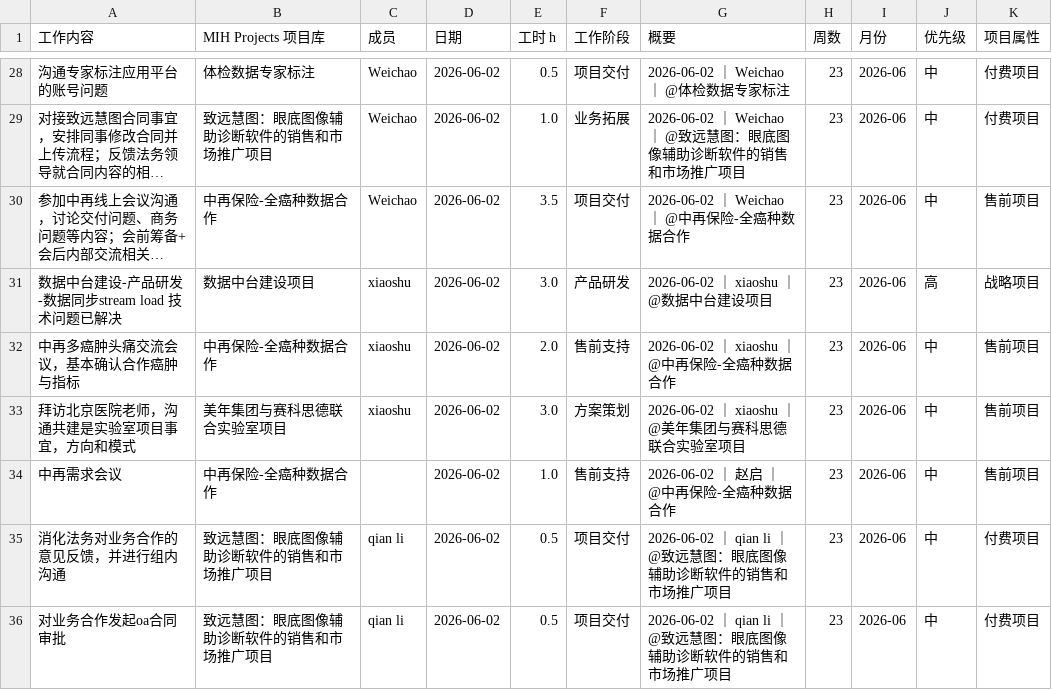
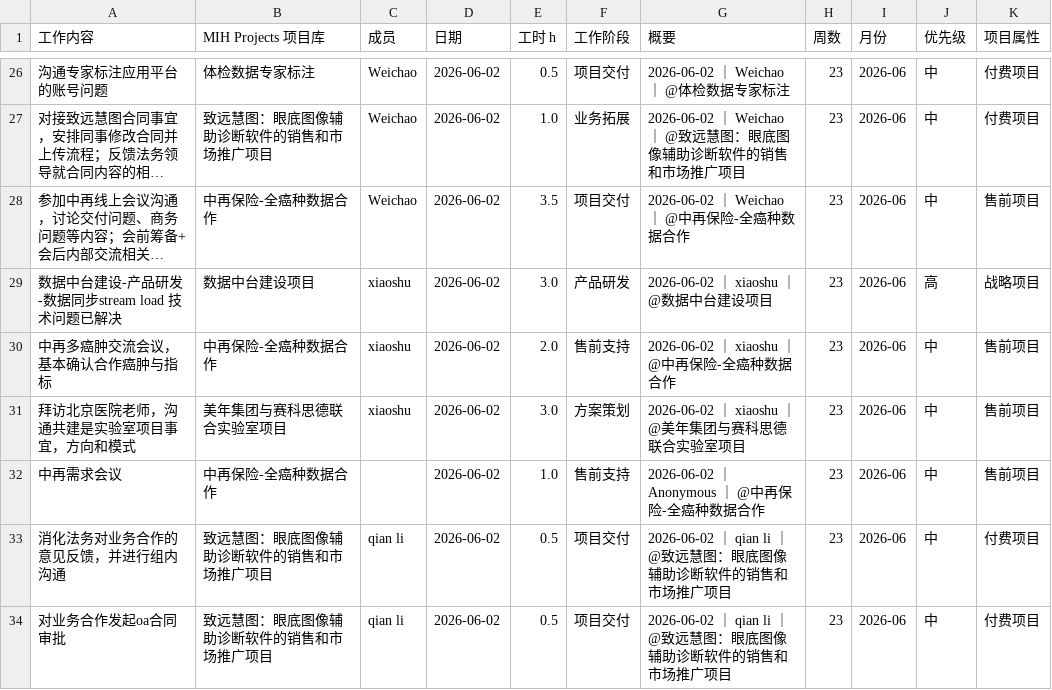
Before and after one commit to ruomeihu/timesheet_analyzer, a CSV file: reports/timesheet_20260605.csv, drawn as a sheet; only a part is shown, gaps mark what is left out; long unchanged cells end in …; the diff covers the shown part only.

```diff
--- a/reports/timesheet_20260605.csv
+++ b/reports/timesheet_20260605.csv
@@ -31,5 +29,5 @@
 数据中台建设-产品研发-数据同步stream load 技术问题已解决,数据中台建设项目,xiaoshu,2026-06-02,3.0,产品研发,2026-06-02 ｜ xiaoshu ｜ @数据中台建设项目,23,2026-06,高,战略项目
-中再多癌肿头痛交流会议，基本确认合作癌肿与指标,中再保险-全癌种数据合作,xiaoshu,2026-06-02,2.0,售前支持,2026-06-02 ｜ xiaoshu ｜ @中再保险-全癌种数据合作,23,2026-06,中,售前项目
+中再多癌肿交流会议，基本确认合作癌肿与指标,中再保险-全癌种数据合作,xiaoshu,2026-06-02,2.0,售前支持,2026-06-02 ｜ xiaoshu ｜ @中再保险-全癌种数据合作,23,2026-06,中,售前项目
 拜访北京医院老师，沟通共建是实验室项目事宜，方向和模式,美年集团与赛科思德联合实验室项目,xiaoshu,2026-06-02,3.0,方案策划,2026-06-02 ｜ xiaoshu ｜ @美年集团与赛科思德联合实验室项目,23,2026-06,中,售前项目
-中再需求会议,中再保险-全癌种数据合作,,2026-06-02,1.0,售前支持,2026-06-02 ｜ 赵启 ｜ @中再保险-全癌种数据合作,23,2026-06,中,售前项目
+中再需求会议,中再保险-全癌种数据合作,,2026-06-02,1.0,售前支持,2026-06-02 ｜ Anonymous ｜ @中再保险-全癌种数据合作,23,2026-06,中,售前项目
 消化法务对业务合作的意见反馈，并进行组内沟通,致远慧图：眼底图像辅助诊断软件的销售和市场推广项目,qian li,2026-06-02,0.5,项目交付,2026-06-02 ｜ qian li ｜ @致远慧图：眼底图像辅助诊断软件的销售和市场推广项目,23,2026-06,中,付费项目
```
Also changed, not shown: 12 added rows, 4 removed rows and 5 edited cells elsewhere in this file, 3 other files.
